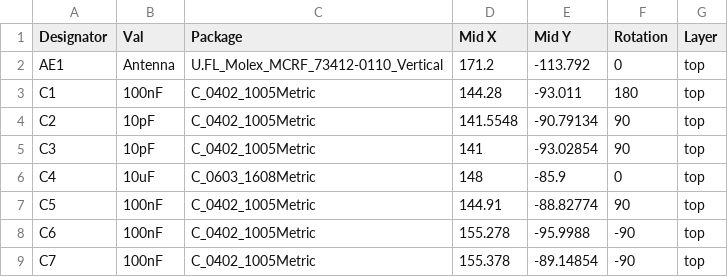
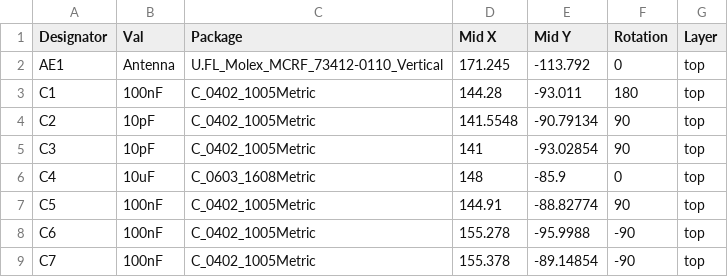
Before and after one commit to SARP-ARES/FC_Hardware, a CSV file: manufacturing/assembly/ARES_FC-top-pos.csv, drawn as a sheet; only a part is shown.

```diff
--- a/manufacturing/assembly/ARES_FC-top-pos.csv
+++ b/manufacturing/assembly/ARES_FC-top-pos.csv
@@ -1,3 +1,3 @@
 Designator,Val,Package,Mid X,Mid Y,Rotation,Layer
-AE1,Antenna,U.FL_Molex_MCRF_73412-0110_Vertical,171.2,-113.792,0,top
+AE1,Antenna,U.FL_Molex_MCRF_73412-0110_Vertical,171.245,-113.792,0,top
 C1,100nF,C_0402_1005Metric,144.28,-93.011,180,top
```
Also changed, not shown: manufacturing/assembly/ARES_FC_BOM.csv, 28 other files.
